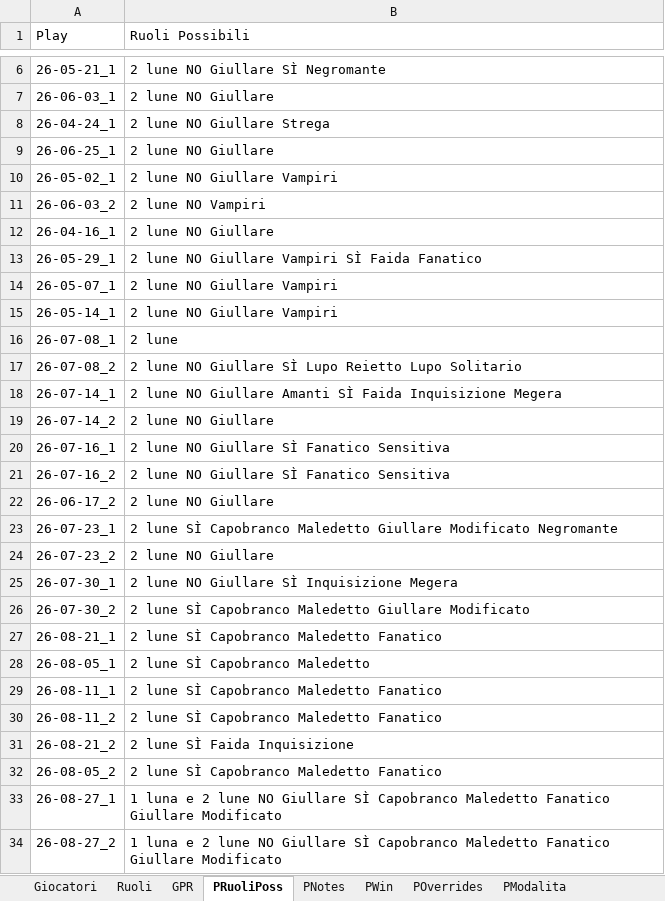
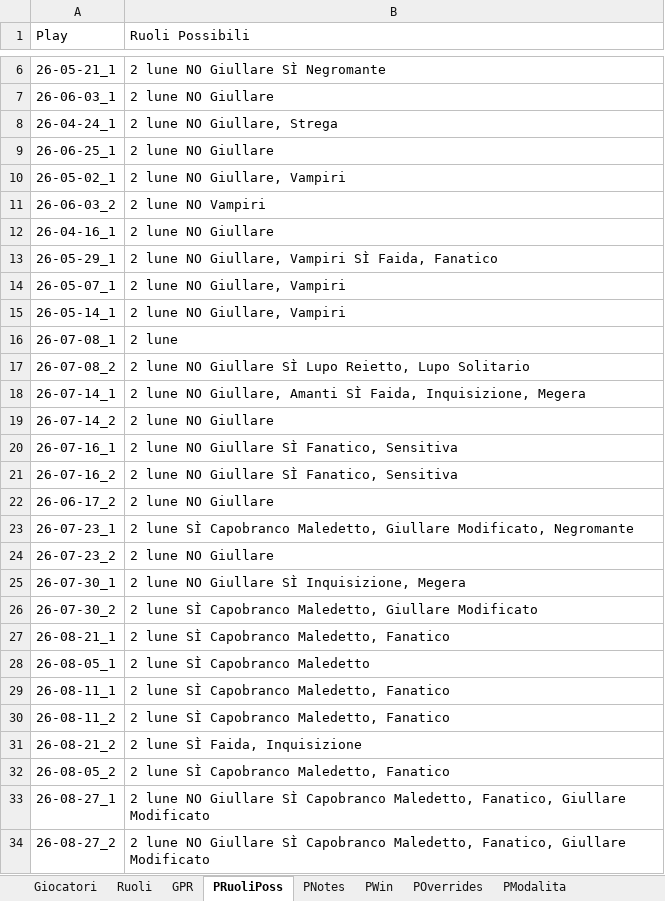
Before and after one commit to FilippoMart/WW-Discord, an Excel workbook: WWDiscordtemplate.xlsx, sheet PRuoliPoss, drawn as a sheet; only a part is shown, gaps mark what is left out; values as stored, in another font and other column widths than the file's, no borders; the diff covers the shown part only; the diff names each change by its address in the sheet, - before the commit and + after, or states it on an @@ line.

```diff
--- a/WWDiscordtemplate.xlsx (sheet PRuoliPoss)
+++ b/WWDiscordtemplate.xlsx (sheet PRuoliPoss)
-B8 (Ruoli Possibili): 2 lune NO Giullare Strega
+B8 (Ruoli Possibili): 2 lune NO Giullare, Strega
-B10 (Ruoli Possibili): 2 lune NO Giullare Vampiri
+B10 (Ruoli Possibili): 2 lune NO Giullare, Vampiri
-B13 (Ruoli Possibili): 2 lune NO Giullare Vampiri SÌ Faida Fanatico
+B13 (Ruoli Possibili): 2 lune NO Giullare, Vampiri SÌ Faida, Fanatico
-B14:B15 (Ruoli Possibili): 2 lune NO Giullare Vampiri
+B14:B15 (Ruoli Possibili): 2 lune NO Giullare, Vampiri
-B17 (Ruoli Possibili): …SÌ Lupo Reietto Lupo Solitario
+B17 (Ruoli Possibili): …SÌ Lupo Reietto, Lupo Solitario
-B18 (Ruoli Possibili): …lune NO Giullare Amanti SÌ Faida Inquisizione Megera
+B18 (Ruoli Possibili): …lune NO Giullare, Amanti SÌ Faida, Inquisizione, Megera
-B20:B21 (Ruoli Possibili): 2 lune NO Giullare SÌ Fanatico Sensitiva
+B20:B21 (Ruoli Possibili): 2 lune NO Giullare SÌ Fanatico, Sensitiva
-B23 (Ruoli Possibili): …SÌ Capobranco Maledetto Giullare Modificato Negromante
+B23 (Ruoli Possibili): …SÌ Capobranco Maledetto, Giullare Modificato, Negromante
-B25 (Ruoli Possibili): 2 lune NO Giullare SÌ Inquisizione Megera
+B25 (Ruoli Possibili): 2 lune NO Giullare SÌ Inquisizione, Megera
-B26 (Ruoli Possibili): …SÌ Capobranco Maledetto Giullare Modificato
+B26 (Ruoli Possibili): …SÌ Capobranco Maledetto, Giullare Modificato
-B27 (Ruoli Possibili): 2 lune SÌ Capobranco Maledetto Fanatico
+B27 (Ruoli Possibili): 2 lune SÌ Capobranco Maledetto, Fanatico
-B29:B30 (Ruoli Possibili): 2 lune SÌ Capobranco Maledetto Fanatico
+B29:B30 (Ruoli Possibili): 2 lune SÌ Capobranco Maledetto, Fanatico
-B31 (Ruoli Possibili): 2 lune SÌ Faida Inquisizione
+B31 (Ruoli Possibili): 2 lune SÌ Faida, Inquisizione
-B32 (Ruoli Possibili): 2 lune SÌ Capobranco Maledetto Fanatico
+B32 (Ruoli Possibili): 2 lune SÌ Capobranco Maledetto, Fanatico
-B33:B34 (Ruoli Possibili): 1 luna e 2 lune NO Giullare SÌ Capobranco Maledetto Fanatico Giullare Modificato
+B33:B34 (Ruoli Possibili): 2 lune NO Giullare SÌ Capobranco Maledetto, Fanatico, Giullare Modificato
```
Also changed, not shown: 11 edited cells elsewhere in this sheet, 1 other file.
